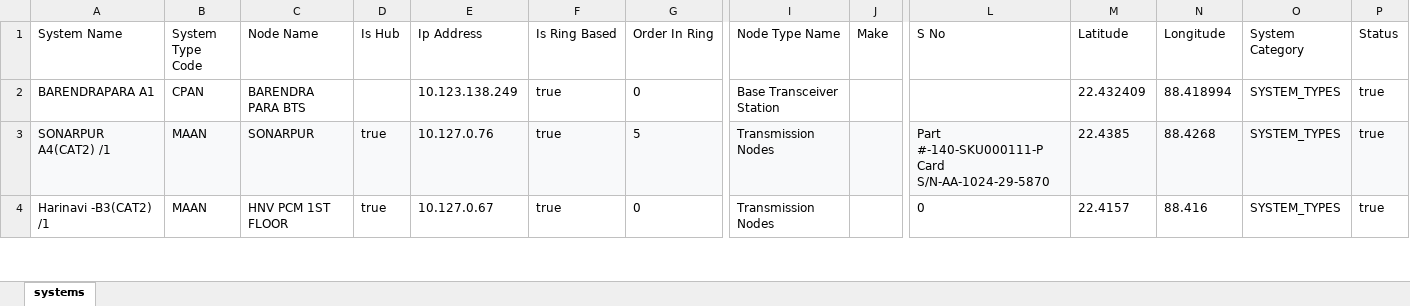
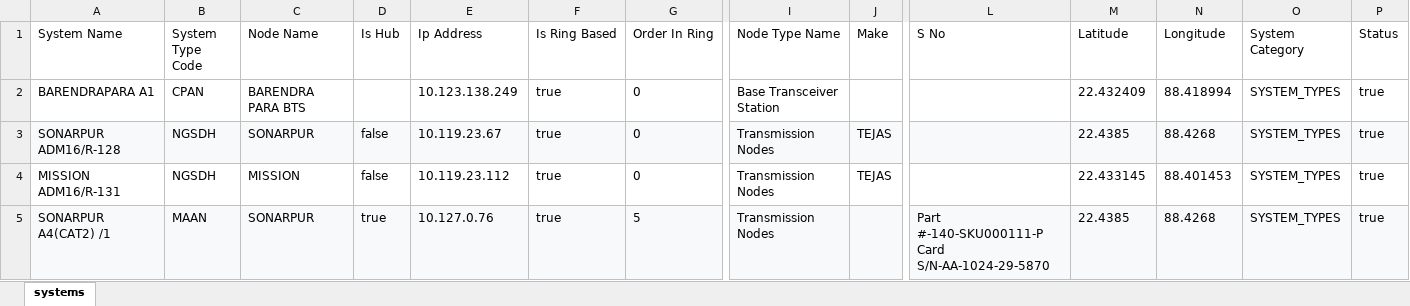
Before and after one commit to sdetmharinavi/hnvtx, an Excel workbook: data/01-11-2025-systems.xlsx, sheet systems, drawn as a sheet; only a part is shown, gaps mark what is left out; values as stored, in another font and other column widths than the file's, no borders; removed rows and columns are numbered as before the commit, all else as after; rows hold the shown columns only; the diff covers the shown part only; the diff names each change by its address in the sheet, - before the commit and + after, or states it on an @@ line.

```diff
--- a/data/01-11-2025-systems.xlsx (sheet systems)
+++ b/data/01-11-2025-systems.xlsx (sheet systems)
+row 3: SONARPUR ADM16/R-128 | NGSDH | SONARPUR | false | 10.119.23.67 | true | 0 | Transmission Nodes | TEJAS |  | 22.4385 | 88.4268 | SYSTEM_TYPES | true
+row 4: MISSION ADM16/R-131 | NGSDH | MISSION | false | 10.119.23.112 | true | 0 | Transmission Nodes | TEJAS |  | 22.433145 | 88.401453 | SYSTEM_TYPES | true
-row 4: Harinavi -B3(CAT2) /1 | MAAN | HNV PCM 1ST FLOOR | true | 10.127.0.67 | true | 0 | Transmission Nodes |  | 0 | 22.4157 | 88.416 | SYSTEM_TYPES | true
```
Also changed, not shown: 7 added rows and cell formats elsewhere in this sheet, data/systems_export.xlsx, 2 other files.
